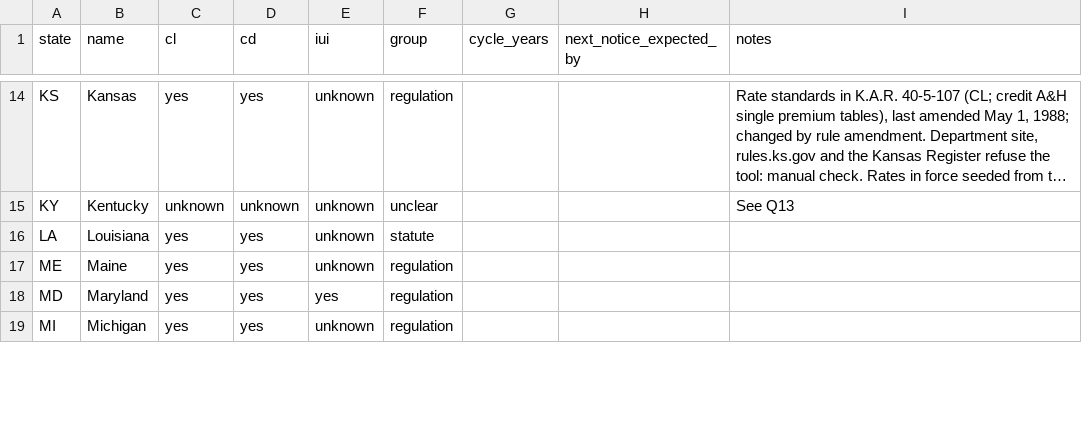
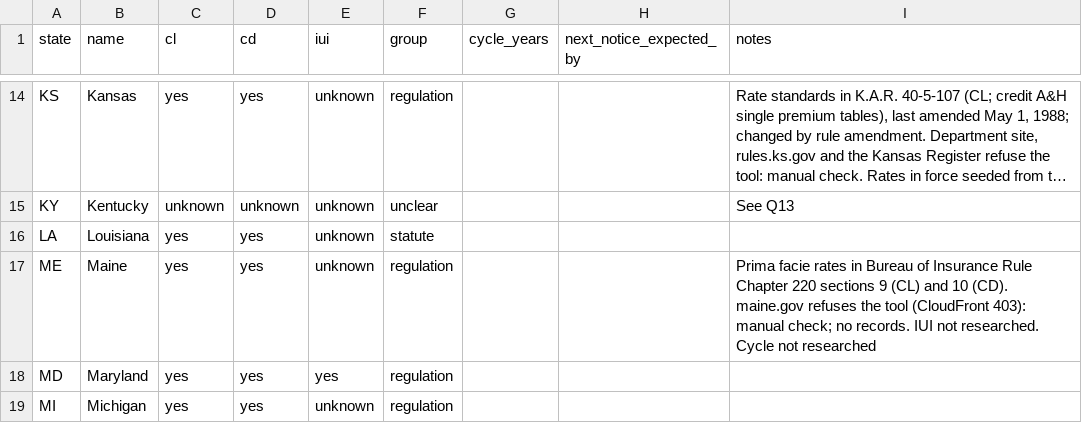
Before and after one commit to eisenhourlabs/Prima-Facie-Rate-Tracker, a CSV file: config/states.csv, drawn as a sheet; only a part is shown, gaps mark what is left out; long unchanged cells end in ….

```diff
--- a/config/states.csv
+++ b/config/states.csv
@@ -16,3 +16,3 @@ KY,Kentucky,unknown,unknown,unknown,unclear,,,See Q13
 LA,Louisiana,yes,yes,unknown,statute,,,
-ME,Maine,yes,yes,unknown,regulation,,,
+ME,Maine,yes,yes,unknown,regulation,,,Prima facie rates in Bureau of Insurance Rule Chapter 220 sections 9 (CL) and 10 (CD). maine.gov refuses the tool (CloudFront 403): manual check; no records. IUI not researched. Cycle not researched
 MD,Maryland,yes,yes,yes,regulation,,,
```
Also changed, not shown: config/sources.csv, 4 other files.
